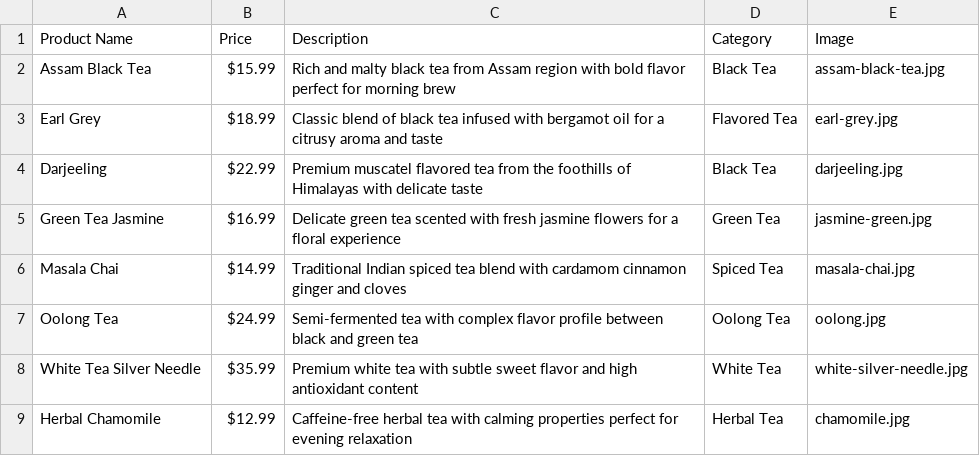
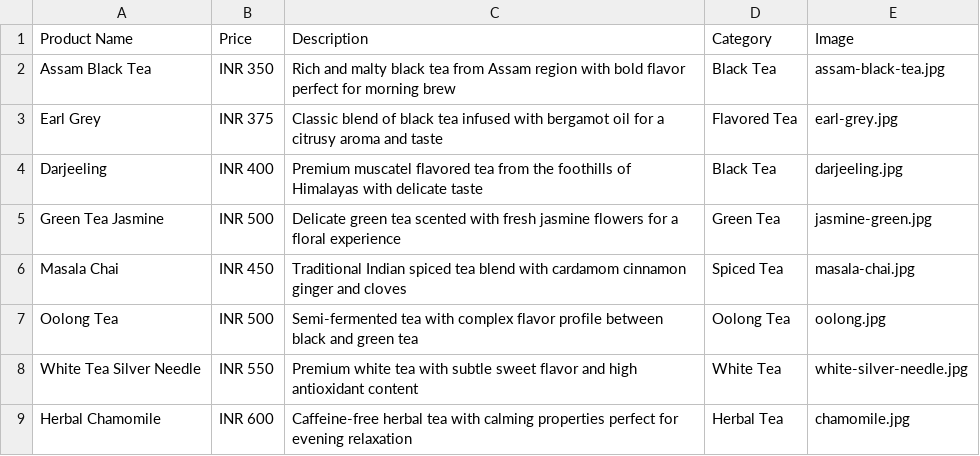
Before and after one commit to ishanyatea-ship-it/ishanyatea-ship-it, a CSV file: data/products.csv, drawn as a sheet.

Commit message:
Update products.csv

```diff
--- a/data/products.csv
+++ b/data/products.csv
@@ -1,9 +1,9 @@
 Product Name,Price,Description,Category,Image
-Assam Black Tea,$15.99,Rich and malty black tea from Assam region with bold flavor perfect for morning brew,Black Tea,assam-black-tea.jpg
-Earl Grey,$18.99,Classic blend of black tea infused with bergamot oil for a citrusy aroma and taste,Flavored Tea,earl-grey.jpg
-Darjeeling,$22.99,Premium muscatel flavored tea from the foothills of Himalayas with delicate taste,Black Tea,darjeeling.jpg
-Green Tea Jasmine,$16.99,Delicate green tea scented with fresh jasmine flowers for a floral experience,Green Tea,jasmine-green.jpg
-Masala Chai,$14.99,Traditional Indian spiced tea blend with cardamom cinnamon ginger and cloves,Spiced Tea,masala-chai.jpg
-Oolong Tea,$24.99,Semi-fermented tea with complex flavor profile between black and green tea,Oolong Tea,oolong.jpg
-White Tea Silver Needle,$35.99,Premium white tea with subtle sweet flavor and high antioxidant content,White Tea,white-silver-needle.jpg
-Herbal Chamomile,$12.99,Caffeine-free herbal tea with calming properties perfect for evening relaxation,Herbal Tea,chamomile.jpg
+Assam Black Tea,INR 350,Rich and malty black tea from Assam region with bold flavor perfect for morning brew,Black Tea,assam-black-tea.jpg
+Earl Grey,INR 375,Classic blend of black tea infused with bergamot oil for a citrusy aroma and taste,Flavored Tea,earl-grey.jpg
+Darjeeling,INR 400,Premium muscatel flavored tea from the foothills of Himalayas with delicate taste,Black Tea,darjeeling.jpg
+Green Tea Jasmine,INR 500,Delicate green tea scented with fresh jasmine flowers for a floral experience,Green Tea,jasmine-green.jpg
+Masala Chai,INR 450,Traditional Indian spiced tea blend with cardamom cinnamon ginger and cloves,Spiced Tea,masala-chai.jpg
+Oolong Tea,INR 500,Semi-fermented tea with complex flavor profile between black and green tea,Oolong Tea,oolong.jpg
+White Tea Silver Needle,INR 550,Premium white tea with subtle sweet flavor and high antioxidant content,White Tea,white-silver-needle.jpg
+Herbal Chamomile,INR 600,Caffeine-free herbal tea with calming properties perfect for evening relaxation,Herbal Tea,chamomile.jpg
```
